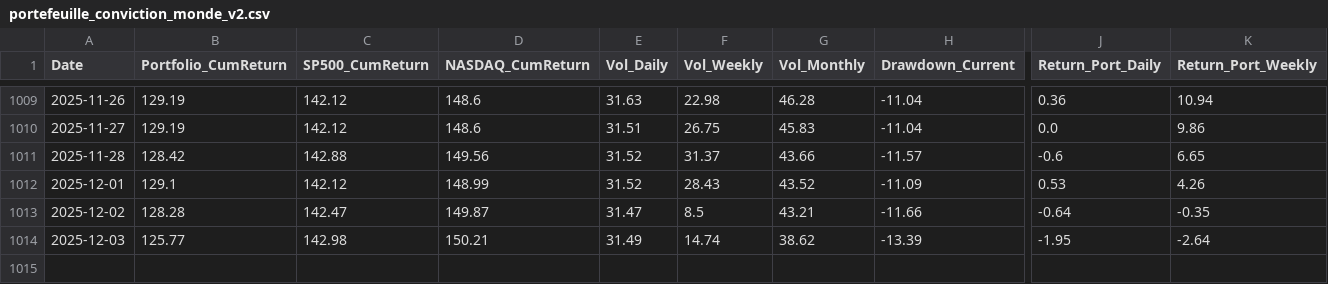
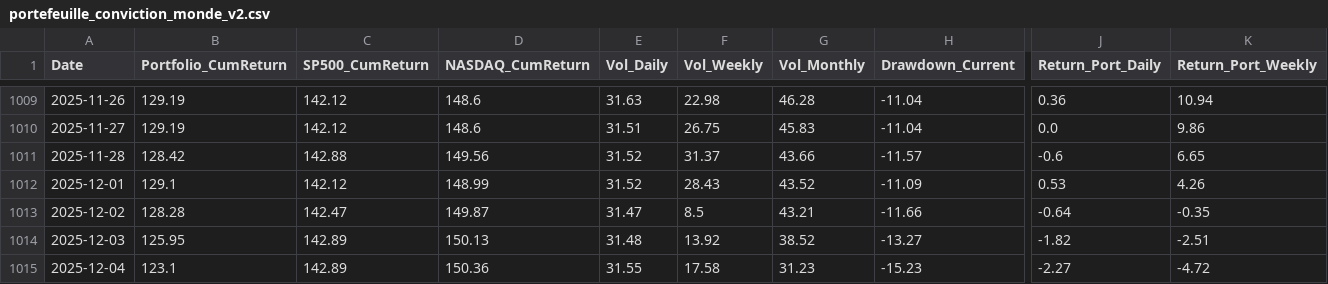
Before and after one commit to BQ-Python/portfolio-data, a CSV file: portefeuille_conviction_monde_v2.csv, drawn as a sheet; only a part is shown, gaps mark what is left out; rows hold the shown columns only; the diff covers the shown part only; the diff names each change by its address in the sheet, - before the commit and + after, or states it on an @@ line.

```diff
--- a/portefeuille_conviction_monde_v2.csv
+++ b/portefeuille_conviction_monde_v2.csv
-B1014 (Portfolio_CumReturn): 125.77
+B1014 (Portfolio_CumReturn): 125.95
-C1014 (SP500_CumReturn): 142.98
+C1014 (SP500_CumReturn): 142.89
-D1014 (NASDAQ_CumReturn): 150.21
+D1014 (NASDAQ_CumReturn): 150.13
-E1014 (Vol_Daily): 31.49
+E1014 (Vol_Daily): 31.48
-F1014 (Vol_Weekly): 14.74
+F1014 (Vol_Weekly): 13.92
-G1014 (Vol_Monthly): 38.62
+G1014 (Vol_Monthly): 38.52
-H1014 (Drawdown_Current): -13.39
+H1014 (Drawdown_Current): -13.27
-J1014 (Return_Port_Daily): -1.95
+J1014 (Return_Port_Daily): -1.82
-K1014 (Return_Port_Weekly): -2.64
+K1014 (Return_Port_Weekly): -2.51
+row 1015: 2025-12-04 | 123.1 | 142.89 | 150.36 | 31.55 | 17.58 | 31.23 | -15.23 | -2.27 | -4.72
```
Also changed, not shown: 6 edited cells elsewhere in this file, portefeuille_conviction_europe_v2.csv, portefeuille_conviction_usa_v2.csv, 2 other files.
